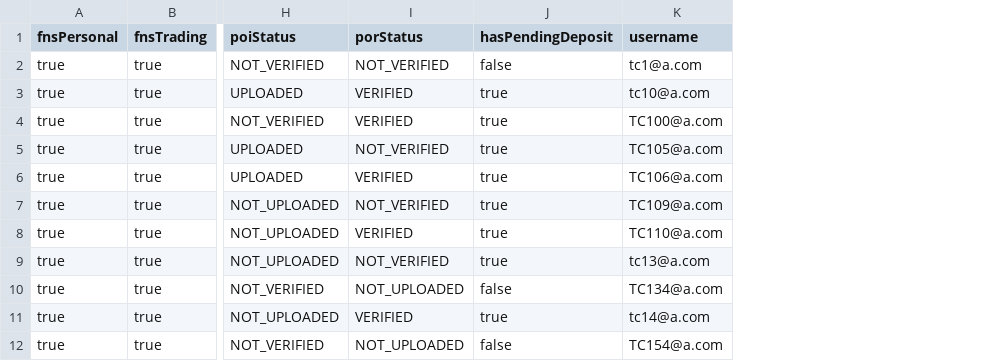
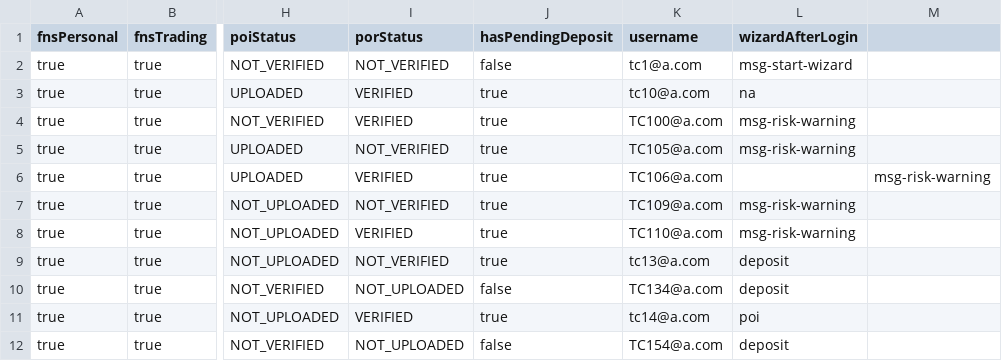
Before and after one commit to quantumua/old_atom, a CSV file: core/src/main/resources/data/wizardConditionTestCases.csv, drawn as a sheet; only a part is shown, gaps mark what is left out; the diff names each change by its address in the sheet, - before the commit and + after, or states it on an @@ line.

Commit message:
update wizardConditionTestCases.csv

```diff
--- a/core/src/main/resources/data/wizardConditionTestCases.csv
+++ b/core/src/main/resources/data/wizardConditionTestCases.csv
+column L (wizardAfterLogin), rows 2-12: msg-start-wizard | na | msg-risk-warning | msg-risk-warning |  | msg-risk-warning | msg-risk-warning | deposit | deposit | poi | deposit
+column M, row 6: msg-risk-warning
```
